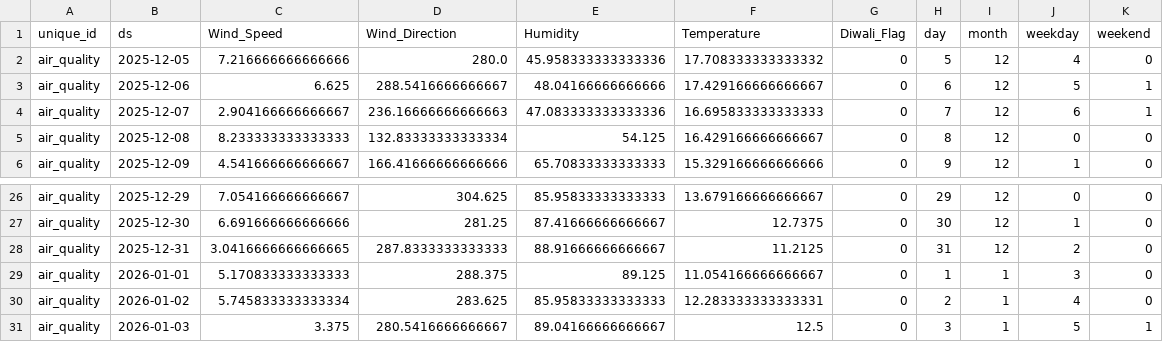
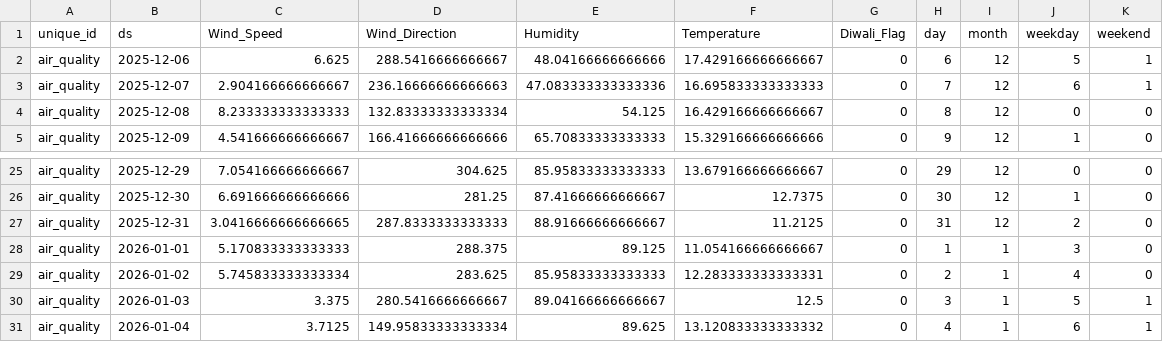
Before and after one commit to namannparashar/delhi-aqi-forecasting, a CSV file: models/X_future.csv, drawn as a sheet; only a part is shown, gaps mark what is left out.

```diff
--- a/models/X_future.csv
+++ b/models/X_future.csv
@@ -1,3 +1,2 @@
 unique_id,ds,Wind_Speed,Wind_Direction,Humidity,Temperature,Diwali_Flag,day,month,weekday,weekend
-air_quality,2025-12-05,7.216666666666666,280.0,45.958333333333336,17.708333333333332,0,5,12,4,0
 air_quality,2025-12-06,6.625,288.5416666666667,48.04166666666666,17.429166666666667,0,6,12,5,1
@@ -31 +30,2 @@ air_quality,2026-01-02,5.745833333333334,283.625,85.95833333333333,12.2833333333
 air_quality,2026-01-03,3.375,280.5416666666667,89.04166666666667,12.5,0,3,1,5,1
+air_quality,2026-01-04,3.7125,149.95833333333334,89.625,13.120833333333332,0,4,1,6,1
```
Also changed, not shown: data/air_quality_current.csv, data/air_quality_latest.csv, 2 other files.
